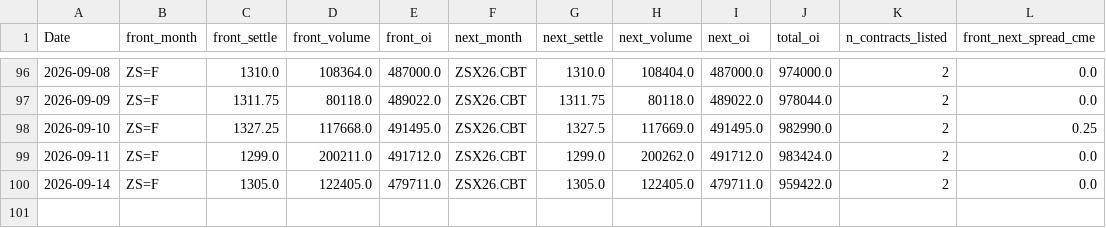
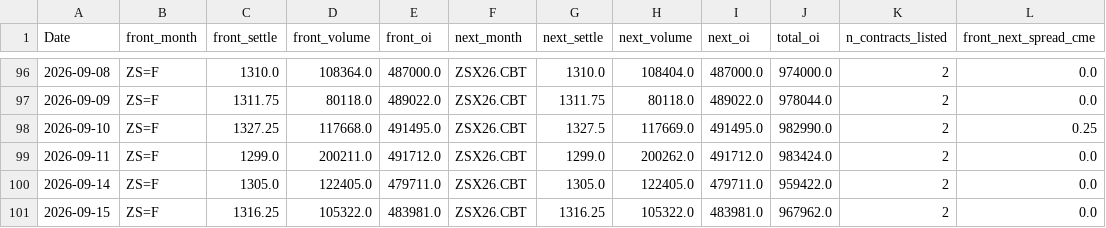
Before and after one commit to Nicotina712/agrocast, a CSV file: data/cme_history.csv, drawn as a sheet; only a part is shown, gaps mark what is left out.

Commit message:
data: refresh pipeline artifacts (2026-09-15 17:50 UTC)

```diff
--- a/data/cme_history.csv
+++ b/data/cme_history.csv
@@ -100 +100,2 @@ Date,front_month,front_settle,front_volume,front_oi,next_month,next_settle,next_
 2026-09-14,ZS=F,1305.0,122405.0,479711.0,ZSX26.CBT,1305.0,122405.0,479711.0,959422.0,2,0.0
+2026-09-15,ZS=F,1316.25,105322.0,483981.0,ZSX26.CBT,1316.25,105322.0,483981.0,967962.0,2,0.0
```
Also changed, not shown: artifacts/forecast.csv, artifacts/forecast_horizons.csv, 45 other files.
